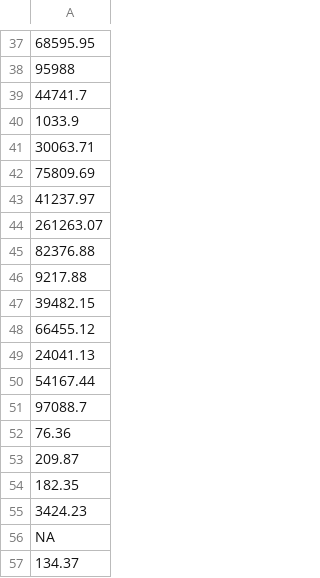
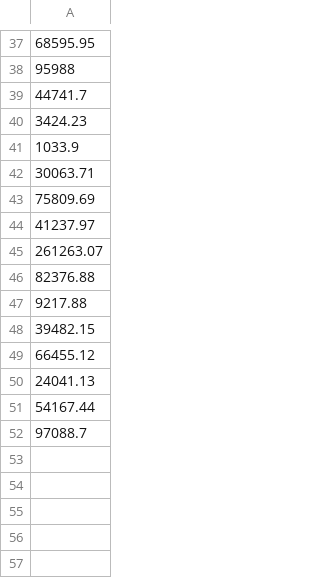
Before and after one commit to k5cents/usa, a CSV file: data-raw/state-area.csv, drawn as a sheet; only a part is shown, gaps mark what is left out.

```diff
--- a/data-raw/state-area.csv
+++ b/data-raw/state-area.csv
@@ -39,2 +39,3 @@
 44741.7
+3424.23
 1033.9
@@ -51,7 +52 @@
 97088.7
-76.36
-209.87
-182.35
-3424.23
-NA
-134.37
```
Also changed, not shown: data-raw/state-abb.csv, data-raw/state-center.csv, 22 other files.
